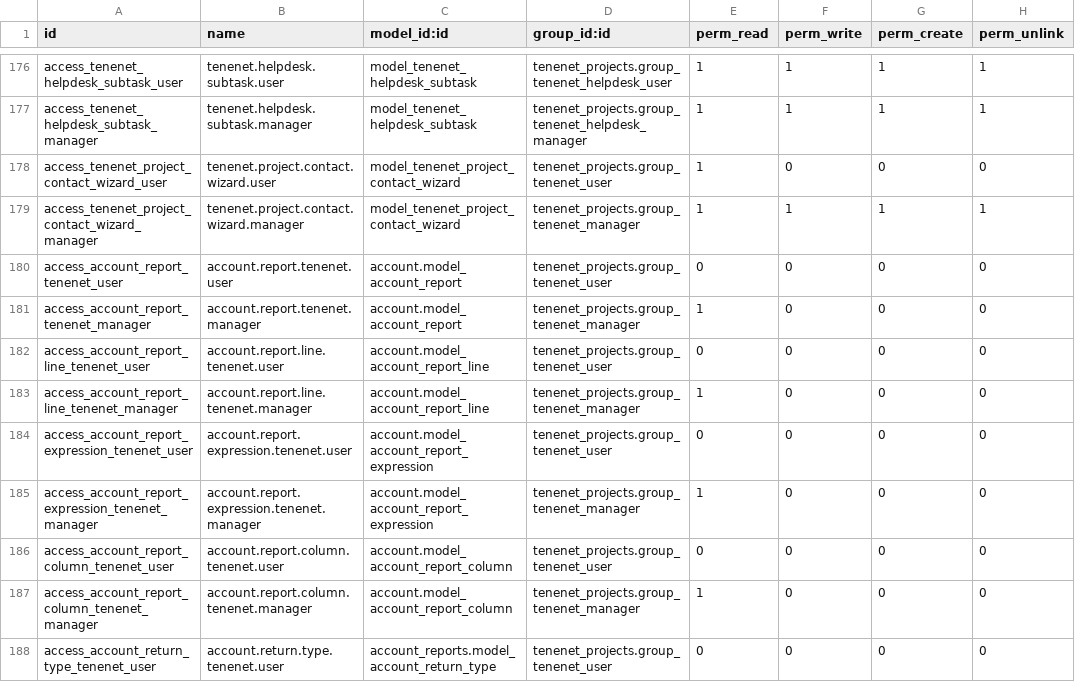
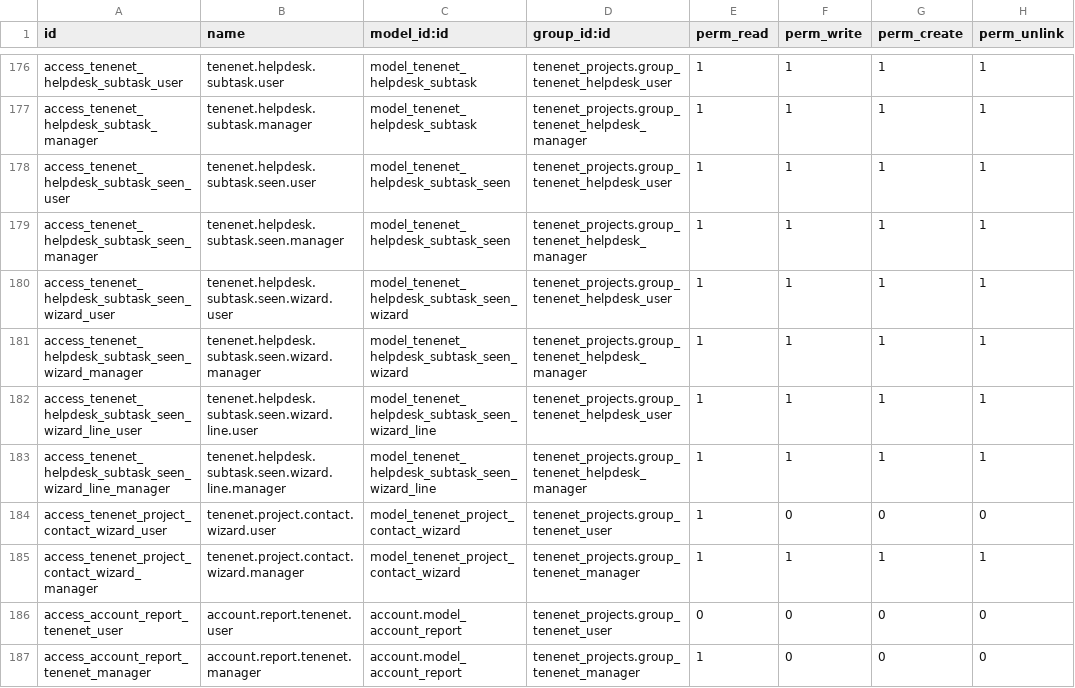
Before and after one commit to brunovskyoliver/tenenet_projects, a CSV file: security/ir.model.access.csv, drawn as a sheet; only a part is shown, gaps mark what is left out; the shorter side is filled out with more unchanged rows.

```diff
--- a/security/ir.model.access.csv
+++ b/security/ir.model.access.csv
@@ -177,2 +177,8 @@ access_tenenet_helpdesk_subtask_user,tenenet.helpdesk.subtask.user,model_tenenet
 access_tenenet_helpdesk_subtask_manager,tenenet.helpdesk.subtask.manager,model_tenenet_helpdesk_subtask,tenenet_projects.group_tenenet_helpdesk_manager,1,1,1,1
+access_tenenet_helpdesk_subtask_seen_user,tenenet.helpdesk.subtask.seen.user,model_tenenet_helpdesk_subtask_seen,tenenet_projects.group_tenenet_helpdesk_user,1,1,1,1
+access_tenenet_helpdesk_subtask_seen_manager,tenenet.helpdesk.subtask.seen.manager,model_tenenet_helpdesk_subtask_seen,tenenet_projects.group_tenenet_helpdesk_manager,1,1,1,1
+access_tenenet_helpdesk_subtask_seen_wizard_user,tenenet.helpdesk.subtask.seen.wizard.user,model_tenenet_helpdesk_subtask_seen_wizard,tenenet_projects.group_tenenet_helpdesk_user,1,1,1,1
+access_tenenet_helpdesk_subtask_seen_wizard_manager,tenenet.helpdesk.subtask.seen.wizard.manager,model_tenenet_helpdesk_subtask_seen_wizard,tenenet_projects.group_tenenet_helpdesk_manager,1,1,1,1
+access_tenenet_helpdesk_subtask_seen_wizard_line_user,tenenet.helpdesk.subtask.seen.wizard.line.user,model_tenenet_helpdesk_subtask_seen_wizard_line,tenenet_projects.group_tenenet_helpdesk_user,1,1,1,1
+access_tenenet_helpdesk_subtask_seen_wizard_line_manager,tenenet.helpdesk.subtask.seen.wizard.line.manager,model_tenenet_helpdesk_subtask_seen_wizard_line,tenenet_projects.group_tenenet_helpdesk_manager,1,1,1,1
 access_tenenet_project_contact_wizard_user,tenenet.project.contact.wizard.user,model_tenenet_project_contact_wizard,tenenet_projects.group_tenenet_user,1,0,0,0
```
Also changed, not shown: 8 other files.
